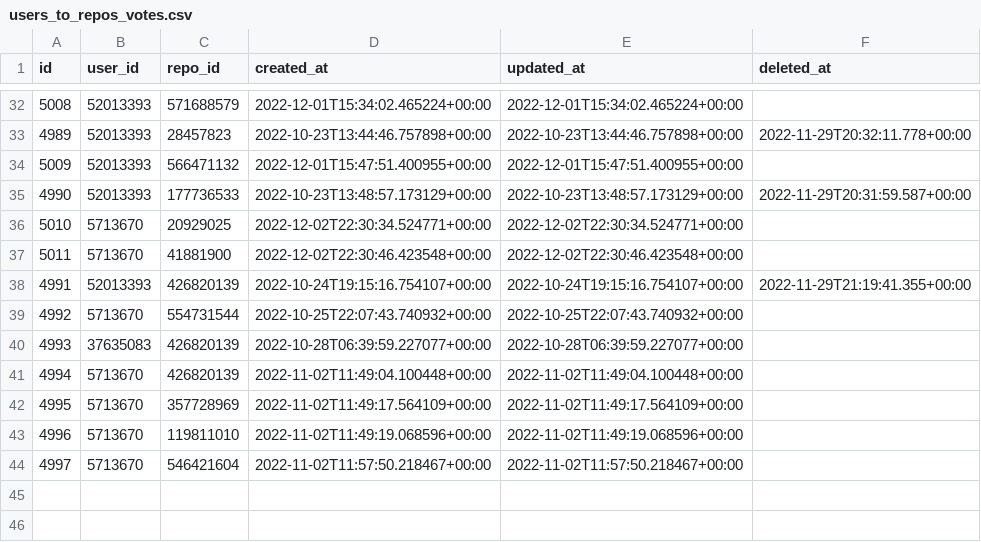
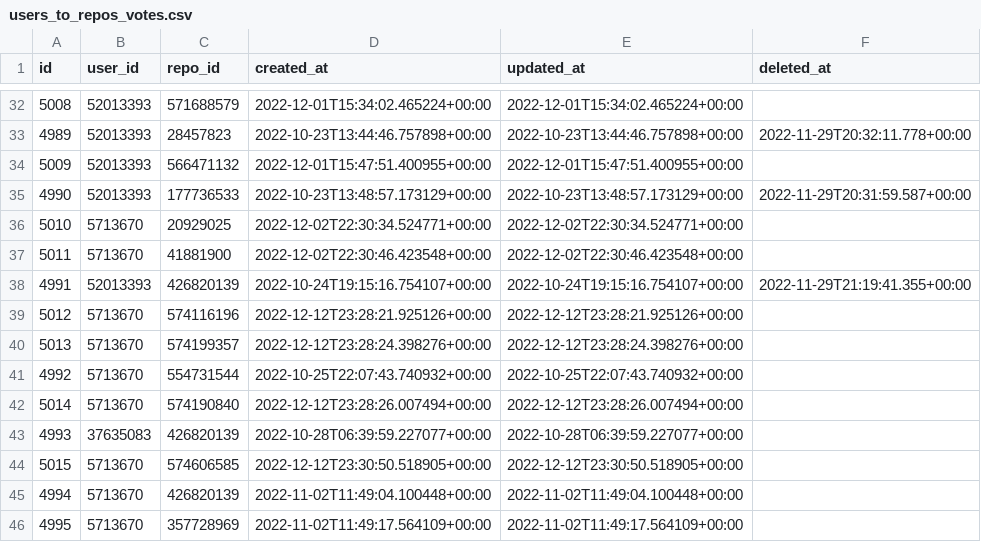
Before and after one commit to 0-vortex/open-sauced-supabase-cron-test, a CSV file: src/seed/users_to_repos_votes.csv, drawn as a sheet; only a part is shown, gaps mark what is left out; the shorter side is filled out with more unchanged rows.

Commit message:
chore: seed supabase data [skip ci]

```diff
--- a/src/seed/users_to_repos_votes.csv
+++ b/src/seed/users_to_repos_votes.csv
@@ -38,4 +38,8 @@ id,user_id,repo_id,created_at,updated_at,deleted_at
 4991,52013393,426820139,2022-10-24T19:15:16.754107+00:00,2022-10-24T19:15:16.754107+00:00,2022-11-29T21:19:41.355+00:00
+5012,5713670,574116196,2022-12-12T23:28:21.925126+00:00,2022-12-12T23:28:21.925126+00:00,
+5013,5713670,574199357,2022-12-12T23:28:24.398276+00:00,2022-12-12T23:28:24.398276+00:00,
 4992,5713670,554731544,2022-10-25T22:07:43.740932+00:00,2022-10-25T22:07:43.740932+00:00,
+5014,5713670,574190840,2022-12-12T23:28:26.007494+00:00,2022-12-12T23:28:26.007494+00:00,
 4993,37635083,426820139,2022-10-28T06:39:59.227077+00:00,2022-10-28T06:39:59.227077+00:00,
+5015,5713670,574606585,2022-12-12T23:30:50.518905+00:00,2022-12-12T23:30:50.518905+00:00,
 4994,5713670,426820139,2022-11-02T11:49:04.100448+00:00,2022-11-02T11:49:04.100448+00:00,
```
Also changed, not shown: src/seed/users.csv, 10 other files.
